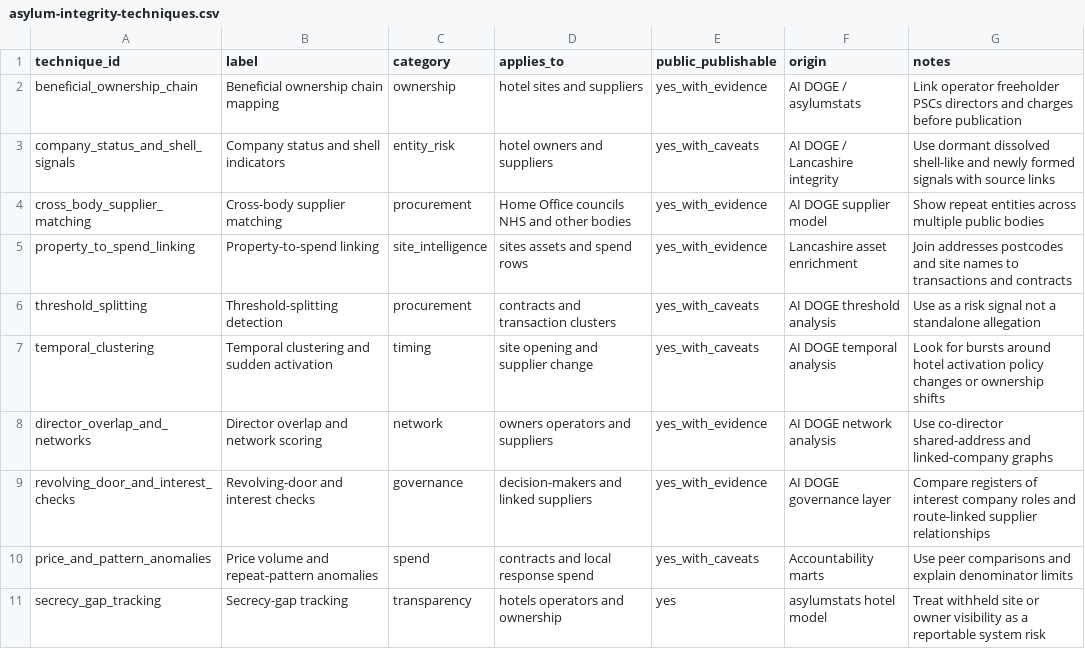
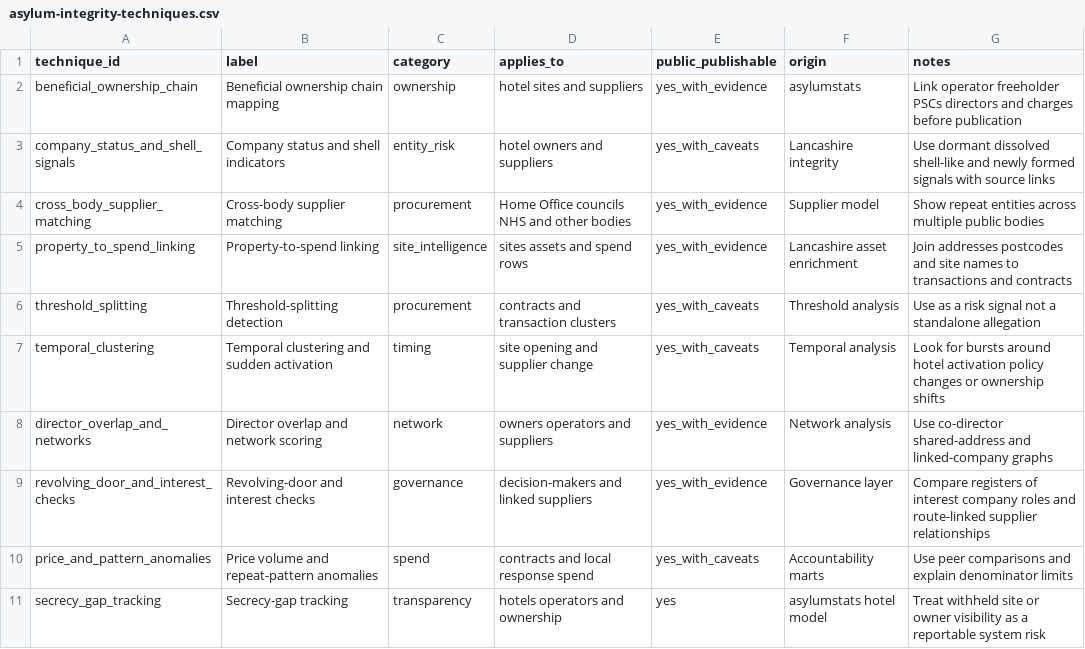
Before and after one commit to tompickup23/asylumstats, a CSV file: data/asylum-integrity-techniques.csv, drawn as a sheet.

```diff
--- a/data/asylum-integrity-techniques.csv
+++ b/data/asylum-integrity-techniques.csv
@@ -1,10 +1,10 @@
 technique_id,label,category,applies_to,public_publishable,origin,notes
-beneficial_ownership_chain,Beneficial ownership chain mapping,ownership,hotel sites and suppliers,yes_with_evidence,AI DOGE / asylumstats,Link operator freeholder PSCs directors and charges before publication
-company_status_and_shell_signals,Company status and shell indicators,entity_risk,hotel owners and suppliers,yes_with_caveats,AI DOGE / Lancashire integrity,Use dormant dissolved shell-like and newly formed signals with source links
-cross_body_supplier_matching,Cross-body supplier matching,procurement,Home Office councils NHS and other bodies,yes_with_evidence,AI DOGE supplier model,Show repeat entities across multiple public bodies
+beneficial_ownership_chain,Beneficial ownership chain mapping,ownership,hotel sites and suppliers,yes_with_evidence,asylumstats,Link operator freeholder PSCs directors and charges before publication
+company_status_and_shell_signals,Company status and shell indicators,entity_risk,hotel owners and suppliers,yes_with_caveats,Lancashire integrity,Use dormant dissolved shell-like and newly formed signals with source links
+cross_body_supplier_matching,Cross-body supplier matching,procurement,Home Office councils NHS and other bodies,yes_with_evidence,Supplier model,Show repeat entities across multiple public bodies
 property_to_spend_linking,Property-to-spend linking,site_intelligence,sites assets and spend rows,yes_with_evidence,Lancashire asset enrichment,Join addresses postcodes and site names to transactions and contracts
-threshold_splitting,Threshold-splitting detection,procurement,contracts and transaction clusters,yes_with_caveats,AI DOGE threshold analysis,Use as a risk signal not a standalone allegation
-temporal_clustering,Temporal clustering and sudden activation,timing,site opening and supplier change,yes_with_caveats,AI DOGE temporal analysis,Look for bursts around hotel activation policy changes or ownership shifts
-director_overlap_and_networks,Director overlap and network scoring,network,owners operators and suppliers,yes_with_evidence,AI DOGE network analysis,Use co-director shared-address and linked-company graphs
-revolving_door_and_interest_checks,Revolving-door and interest checks,governance,decision-makers and linked suppliers,yes_with_evidence,AI DOGE governance layer,Compare registers of interest company roles and route-linked supplier relationships
+threshold_splitting,Threshold-splitting detection,procurement,contracts and transaction clusters,yes_with_caveats,Threshold analysis,Use as a risk signal not a standalone allegation
+temporal_clustering,Temporal clustering and sudden activation,timing,site opening and supplier change,yes_with_caveats,Temporal analysis,Look for bursts around hotel activation policy changes or ownership shifts
+director_overlap_and_networks,Director overlap and network scoring,network,owners operators and suppliers,yes_with_evidence,Network analysis,Use co-director shared-address and linked-company graphs
+revolving_door_and_interest_checks,Revolving-door and interest checks,governance,decision-makers and linked suppliers,yes_with_evidence,Governance layer,Compare registers of interest company roles and route-linked supplier relationships
 price_and_pattern_anomalies,Price volume and repeat-pattern anomalies,spend,contracts and local response spend,yes_with_caveats,Accountability marts,Use peer comparisons and explain denominator limits
```
Also changed, not shown: 14 other files.
